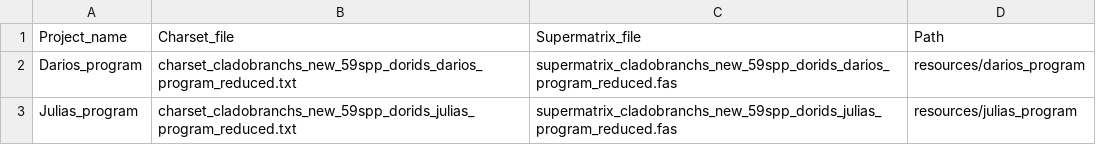
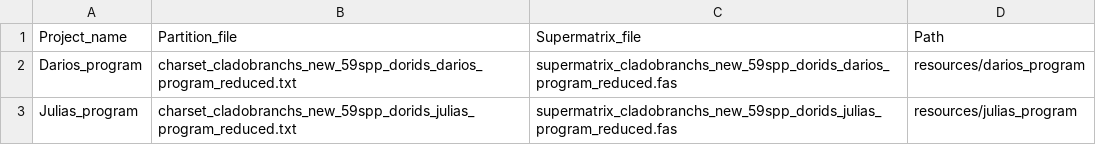
Before and after one commit to juliawiggeshoff/supermatrix-tree, a TSV file: config/dataset_info.tsv, drawn as a sheet.

```diff
--- a/config/dataset_info.tsv
+++ b/config/dataset_info.tsv
@@ -1,2 +1,2 @@
-Project_name	Charset_file	Supermatrix_file	Path
+Project_name	Partition_file	Supermatrix_file	Path
 Darios_program	charset_cladobranchs_new_59spp_dorids_darios_program_reduced.txt	supermatrix_cladobranchs_new_59spp_dorids_darios_program_reduced.fas	resources/darios_program
```
Also changed, not shown: 3 other files.
